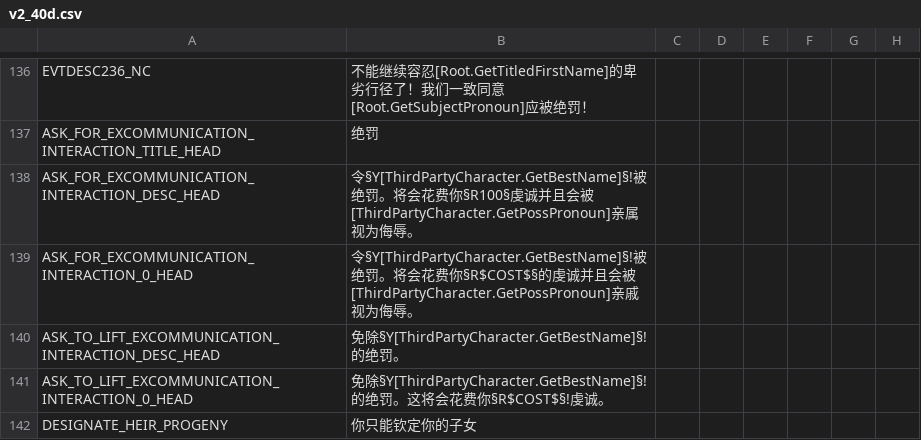
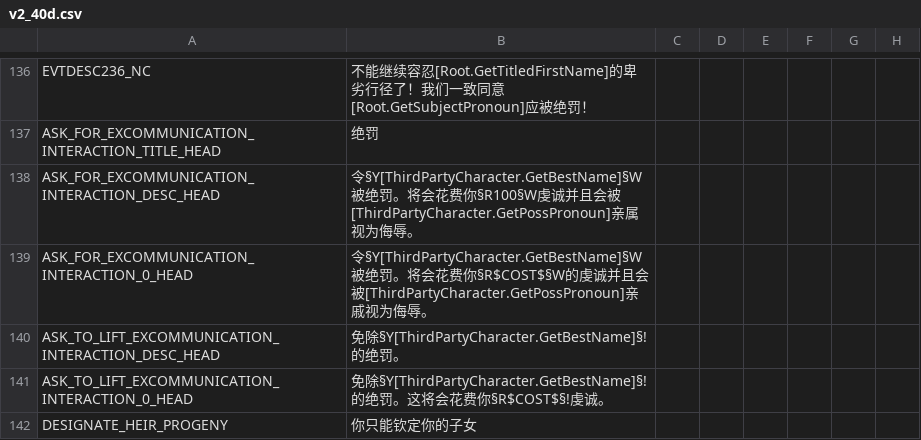
Before and after one commit to paratranz/CK2-Chinese-Localisation, a CSV file: localisation/v2_40d.csv, drawn as a sheet; only a part is shown, gaps mark what is left out; the diff names each change by its address in the sheet, - before the commit and + after, or states it on an @@ line.

```diff
--- a/localisation/v2_40d.csv
+++ b/localisation/v2_40d.csv
-B138: 令§Y[ThirdPartyCharacter.GetBestName]§!被绝罚。将会花费你§R100§虔诚…
+B138: 令§Y[ThirdPartyCharacter.GetBestName]§W被绝罚。将会花费你§R100§W虔诚…
-B139: 令§Y[ThirdPartyCharacter.GetBestName]§!被绝罚。将会花费你§R$COST$§的虔…
+B139: 令§Y[ThirdPartyCharacter.GetBestName]§W被绝罚。将会花费你§R$COST$§W的虔…
```
Also changed, not shown: localisation/RedKing.csv, 1 other file.
